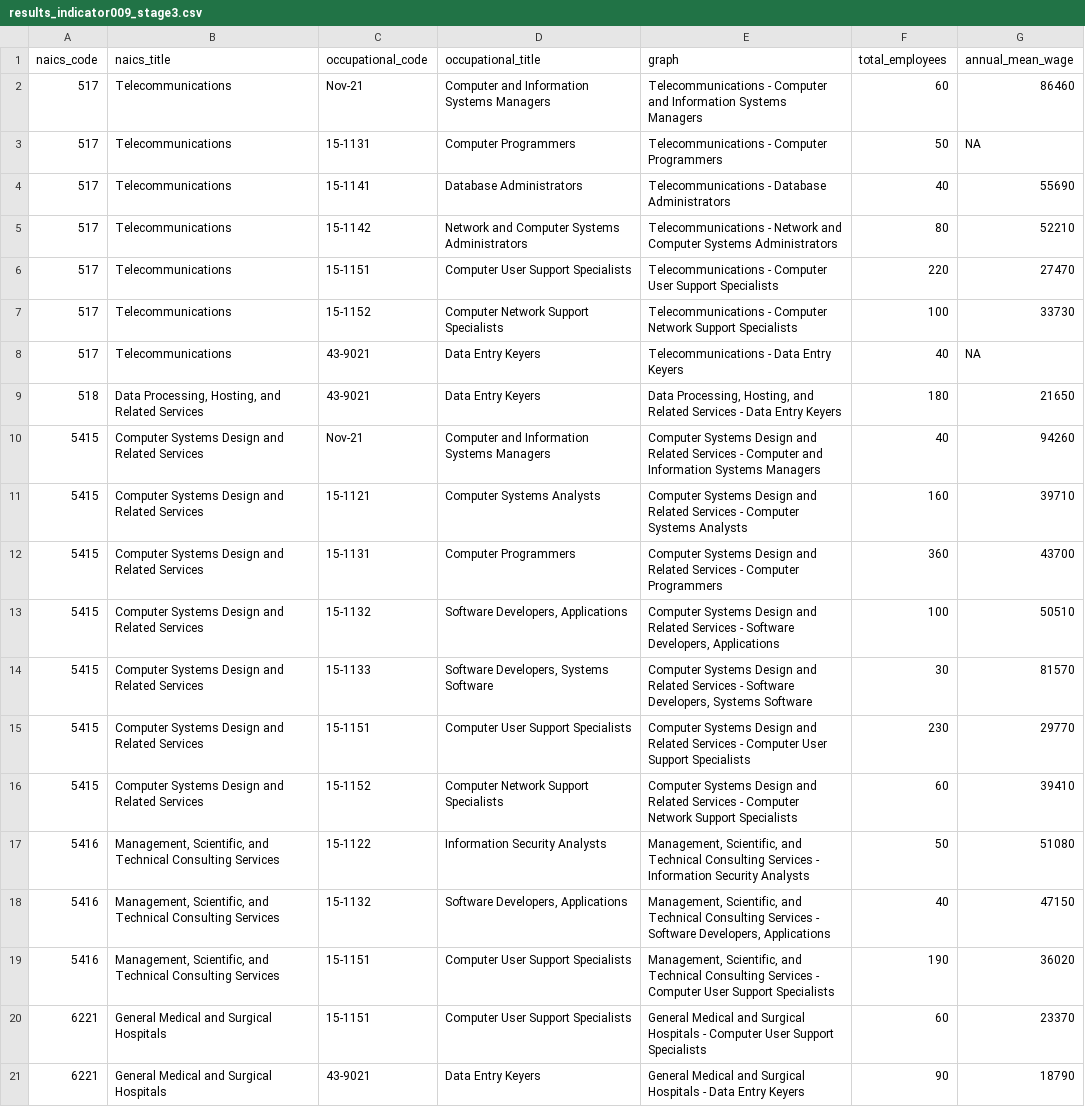
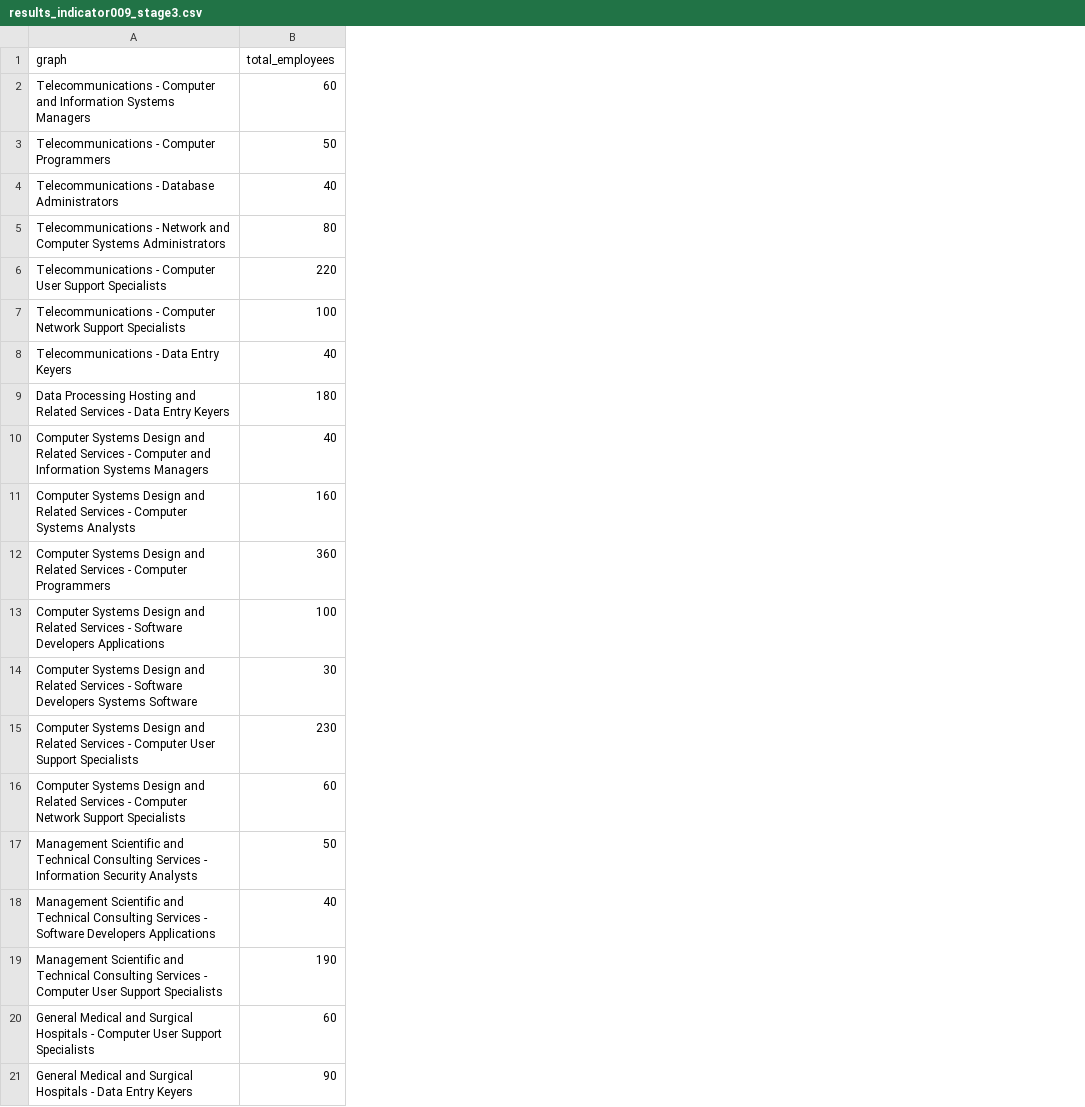
Before and after one commit to ProjectColumbus/columbus-data, a CSV file: results_indicator009_stage3.csv, drawn as a sheet; removed rows and columns are numbered as before the commit, all else as after; the diff names each change by its address in the sheet, - before the commit and + after, or states it on an @@ line.

Commit message:
remove unwanted columns

```diff
--- a/results_indicator009_stage3.csv
+++ b/results_indicator009_stage3.csv
-column A (naics_code), rows 2-21: 517 | 517 | 517 | 517 | 517 | 517 | 517 | 518 | 5415 | 5415 | 5415 | 5415 | 5415 | 5415 | 5415 | 5416 | 5416 | 5416 | 6221 | 6221
-column B (naics_title), rows 2-21: Telecommunications | Telecommunications | Telecommunications | Telecommunications | Telecommunications | Telecommunications | Telecommunications | Data Processing, Hosting, and Related Services | Computer Systems Design and Related Services | Computer Systems Design and Related Services | Computer Systems Design and Related Services | Computer Systems Design and Related Services | Computer Systems Design and Related Services | Computer Systems Design and Related Services | Computer Systems Design and Related Services | Management, Scientific, and Technical Consulting Services | Management, Scientific, and Technical Consulting Services | Management, Scientific, and Technical Consulting Services | General Medical and Surgical Hospitals | General Medical and Surgical Hospitals
-column C (occupational_code), rows 2-21: Nov-21 | 15-1131 | 15-1141 | 15-1142 | 15-1151 | 15-1152 | 43-9021 | 43-9021 | Nov-21 | 15-1121 | 15-1131 | 15-1132 | 15-1133 | 15-1151 | 15-1152 | 15-1122 | 15-1132 | 15-1151 | 15-1151 | 43-9021
-column D (occupational_title), rows 2-21: Computer and Information Systems Managers | Computer Programmers | Database Administrators | Network and Computer Systems Administrators | Computer User Support Specialists | Computer Network Support Specialists | Data Entry Keyers | Data Entry Keyers | Computer and Information Systems Managers | Computer Systems Analysts | Computer Programmers | Software Developers, Applications | Software Developers, Systems Software | Computer User Support Specialists | Computer Network Support Specialists | Information Security Analysts | Software Developers, Applications | Computer User Support Specialists | Computer User Support Specialists | Data Entry Keyers
-column G (annual_mean_wage), rows 2-21: 86460 | NA | 55690 | 52210 | 27470 | 33730 | NA | 21650 | 94260 | 39710 | 43700 | 50510 | 81570 | 29770 | 39410 | 51080 | 47150 | 36020 | 23370 | 18790
-A9 (graph): Data Processing, Hosting, and Related…
+A9 (graph): Data Processing Hosting and Related…
-A13 (graph): …- Software Developers, Applications
+A13 (graph): …- Software Developers Applications
-A14 (graph): …- Software Developers, Systems Software
+A14 (graph): …- Software Developers Systems Software
-A17 (graph): Management, Scientific, and Technical…
+A17 (graph): Management Scientific and Technical…
-A18 (graph): Management, Scientific, and Technical Consulting Services - Software Developers, Applications
+A18 (graph): Management Scientific and Technical Consulting Services - Software Developers Applications
-A19 (graph): Management, Scientific, and Technical…
+A19 (graph): Management Scientific and Technical…
```
